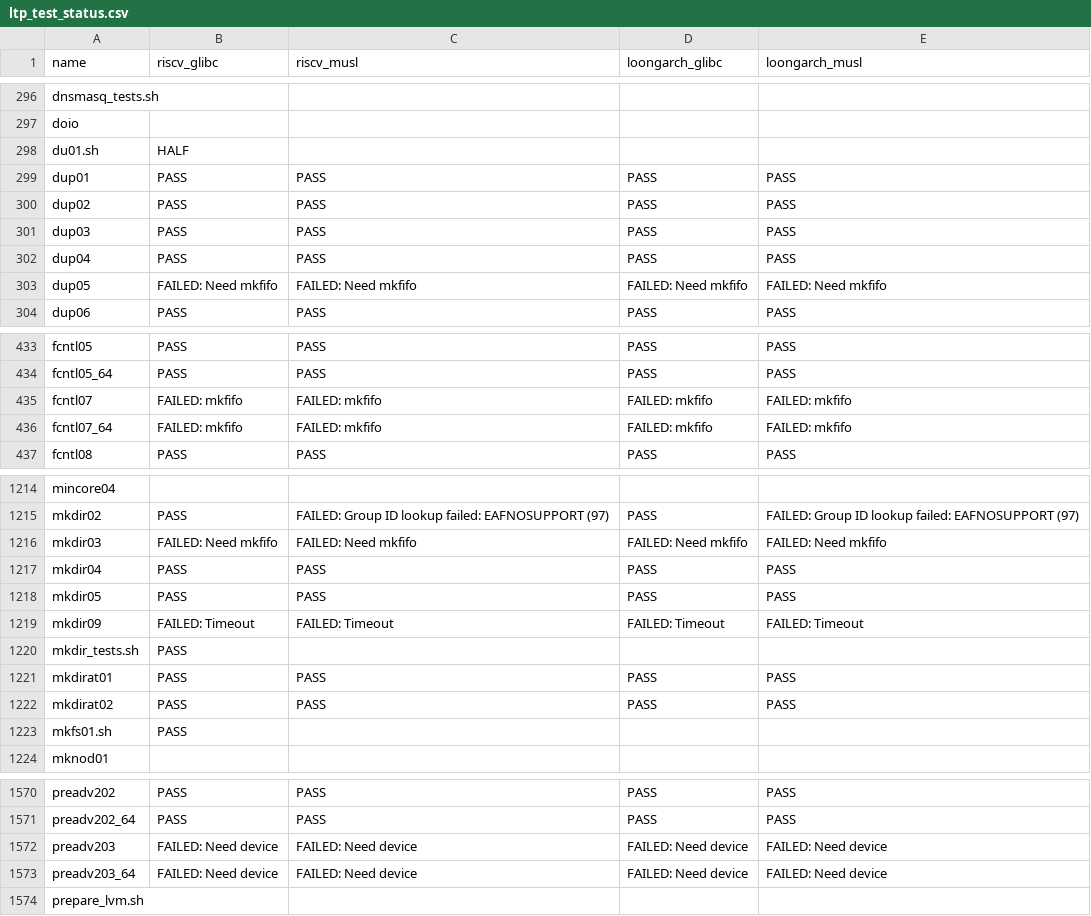
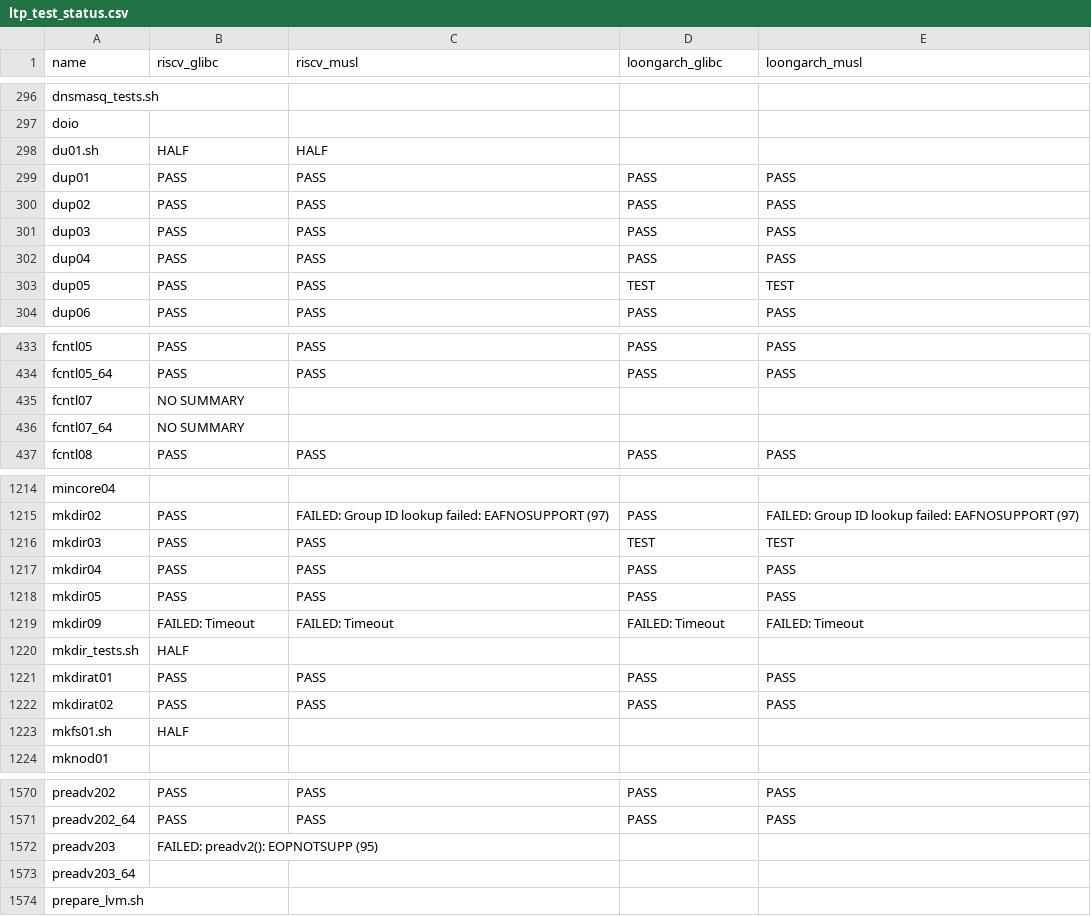
Before and after one commit to LRache/KernelX-testsuit, a CSV file: testsuit-for-oskernel/ltp_test_status.csv, drawn as a sheet; only a part is shown, gaps mark what is left out; the diff covers the shown part only.

Commit message:
update

```diff
--- a/testsuit-for-oskernel/ltp_test_status.csv
+++ b/testsuit-for-oskernel/ltp_test_status.csv
@@ -297,3 +297,3 @@ dnsmasq_tests.sh,,,,
 doio,,,,
-du01.sh,HALF,,,
+du01.sh,HALF,HALF,,
 dup01,PASS,PASS,PASS,PASS
@@ -302,3 +302,3 @@ dup03,PASS,PASS,PASS,PASS
 dup04,PASS,PASS,PASS,PASS
-dup05,FAILED: Need mkfifo,FAILED: Need mkfifo,FAILED: Need mkfifo,FAILED: Need mkfifo
+dup05,PASS,PASS,TEST,TEST
 dup06,PASS,PASS,PASS,PASS
@@ -434,4 +434,4 @@ fcntl05,PASS,PASS,PASS,PASS
 fcntl05_64,PASS,PASS,PASS,PASS
-fcntl07,FAILED: mkfifo,FAILED: mkfifo,FAILED: mkfifo,FAILED: mkfifo
-fcntl07_64,FAILED: mkfifo,FAILED: mkfifo,FAILED: mkfifo,FAILED: mkfifo
+fcntl07,NO SUMMARY,,,
+fcntl07_64,NO SUMMARY,,,
 fcntl08,PASS,PASS,PASS,PASS
@@ -1215,3 +1215,3 @@ mincore04,,,,
 mkdir02,PASS,FAILED: Group ID lookup failed: EAFNOSUPPORT (97),PASS,FAILED: Group ID lookup failed: EAFNOSUPPORT (97)
-mkdir03,FAILED: Need mkfifo,FAILED: Need mkfifo,FAILED: Need mkfifo,FAILED: Need mkfifo
+mkdir03,PASS,PASS,TEST,TEST
 mkdir04,PASS,PASS,PASS,PASS
@@ -1219,6 +1219,6 @@ mkdir05,PASS,PASS,PASS,PASS
 mkdir09,FAILED: Timeout,FAILED: Timeout,FAILED: Timeout,FAILED: Timeout
-mkdir_tests.sh,PASS,,,
+mkdir_tests.sh,HALF,,,
 mkdirat01,PASS,PASS,PASS,PASS
 mkdirat02,PASS,PASS,PASS,PASS
-mkfs01.sh,PASS,,,
+mkfs01.sh,HALF,,,
 mknod01,,,,
@@ -1571,4 +1571,4 @@ preadv202,PASS,PASS,PASS,PASS
 preadv202_64,PASS,PASS,PASS,PASS
-preadv203,FAILED: Need device,FAILED: Need device,FAILED: Need device,FAILED: Need device
-preadv203_64,FAILED: Need device,FAILED: Need device,FAILED: Need device,FAILED: Need device
+preadv203,FAILED: preadv2(): EOPNOTSUPP (95),,,
+preadv203_64,,,,
 prepare_lvm.sh,,,,
```
Also changed, not shown: 100 edited cells elsewhere in this file.
